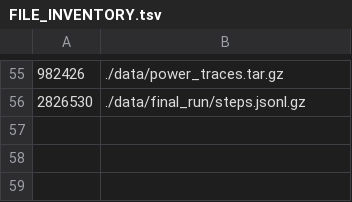
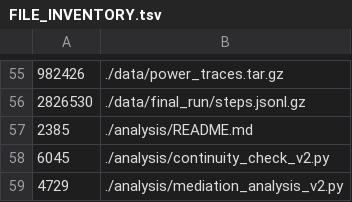
Before and after one commit to uca-research/genialle, a TSV file: experiments/jaise-memory-sufficiency-v2.1.1/FILE_INVENTORY.tsv, drawn as a sheet; only a part is shown, gaps mark what is left out.

Commit message:
Update FILE_INVENTORY.tsv

```diff
--- a/experiments/jaise-memory-sufficiency-v2.1.1/FILE_INVENTORY.tsv
+++ b/experiments/jaise-memory-sufficiency-v2.1.1/FILE_INVENTORY.tsv
@@ -56 +56,4 @@
 2826530	./data/final_run/steps.jsonl.gz
+2385	./analysis/README.md
+6045	./analysis/continuity_check_v2.py
+4729	./analysis/mediation_analysis_v2.py
```
